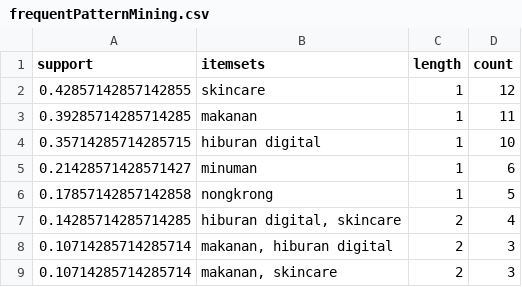
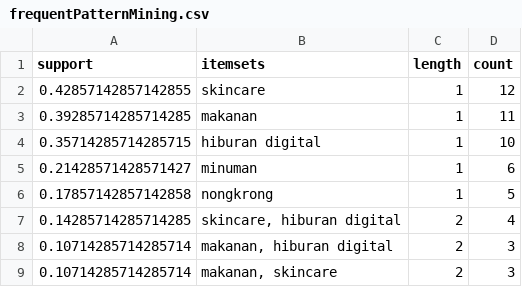
Before and after one commit to michaelasilalahi/DataMining_AssociationRuleLearning_Fp-Growth, a CSV file: data/frequentPatternMining.csv, drawn as a sheet.

```diff
--- a/data/frequentPatternMining.csv
+++ b/data/frequentPatternMining.csv
@@ -6,3 +6,3 @@ support;itemsets;length;count
 0.17857142857142858;nongkrong;1;5
-0.14285714285714285;hiburan digital, skincare;2;4
+0.14285714285714285;skincare, hiburan digital;2;4
 0.10714285714285714;makanan, hiburan digital;2;3
```
Also changed, not shown: 2 other files.
